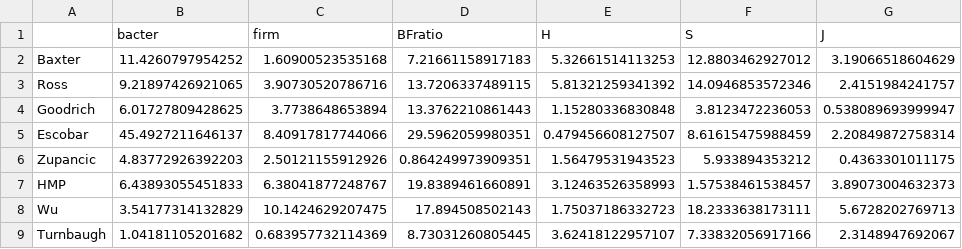
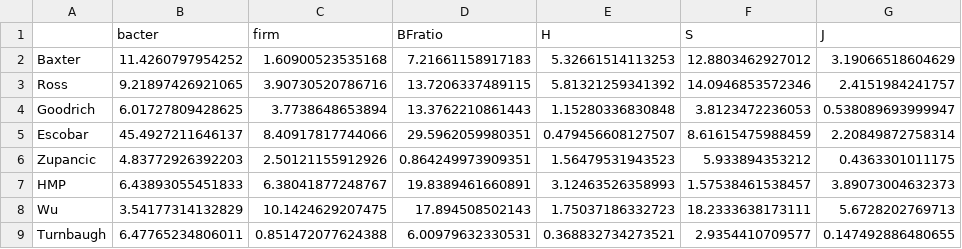
Before and after one commit to SchlossLab/Sze_Obesity_mBio_2016, a CSV file: results/tables/denovoActualDiff.csv, drawn as a sheet.

```diff
--- a/results/tables/denovoActualDiff.csv
+++ b/results/tables/denovoActualDiff.csv
@@ -8,2 +8,2 @@
 "Wu",3.54177314132829,10.1424629207475,17.894508502143,1.75037186332723,18.2333638173111,5.6728202769713
-"Turnbaugh",1.04181105201682,0.683957732114369,8.73031260805445,3.62418122957107,7.33832056917166,2.3148947692067
+"Turnbaugh",6.47765234806011,0.851472077624388,6.00979632330531,0.368832734273521,2.9354410709577,0.147492886480655
```
Also changed, not shown: results/tables/denovoModelled15PerDiff.csv, results/tables/denovoOverallPTable.csv, 16 other files.
